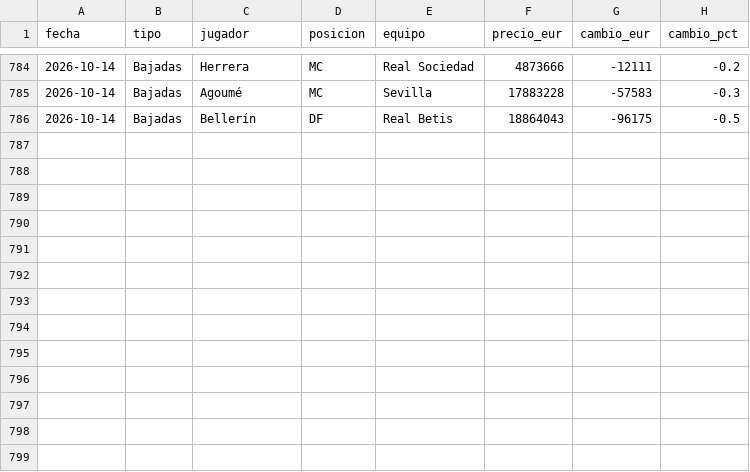
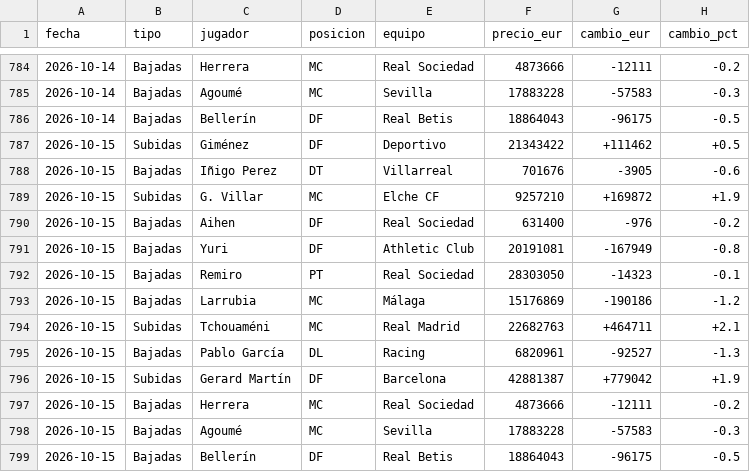
Before and after one commit to aquintero89/mercado-fantasy, a CSV file: historico_mi_equipo.csv, drawn as a sheet; only a part is shown, gaps mark what is left out.

```diff
--- a/historico_mi_equipo.csv
+++ b/historico_mi_equipo.csv
@@ -786 +786,14 @@
 2026-10-14,Bajadas,Bellerín,DF,Real Betis,18864043,-96175,-0.5
+2026-10-15,Subidas,Giménez,DF,Deportivo,21343422,+111462,+0.5
+2026-10-15,Bajadas,Iñigo Perez,DT,Villarreal,701676,-3905,-0.6
+2026-10-15,Subidas,G. Villar,MC,Elche CF,9257210,+169872,+1.9
+2026-10-15,Bajadas,Aihen,DF,Real Sociedad,631400,-976,-0.2
+2026-10-15,Bajadas,Yuri,DF,Athletic Club,20191081,-167949,-0.8
+2026-10-15,Bajadas,Remiro,PT,Real Sociedad,28303050,-14323,-0.1
+2026-10-15,Bajadas,Larrubia,MC,Málaga,15176869,-190186,-1.2
+2026-10-15,Subidas,Tchouaméni,MC,Real Madrid,22682763,+464711,+2.1
+2026-10-15,Bajadas,Pablo García,DL,Racing,6820961,-92527,-1.3
+2026-10-15,Subidas,Gerard Martín,DF,Barcelona,42881387,+779042,+1.9
+2026-10-15,Bajadas,Herrera,MC,Real Sociedad,4873666,-12111,-0.2
+2026-10-15,Bajadas,Agoumé,MC,Sevilla,17883228,-57583,-0.3
+2026-10-15,Bajadas,Bellerín,DF,Real Betis,18864043,-96175,-0.5
```
Also changed, not shown: 6 other files.
